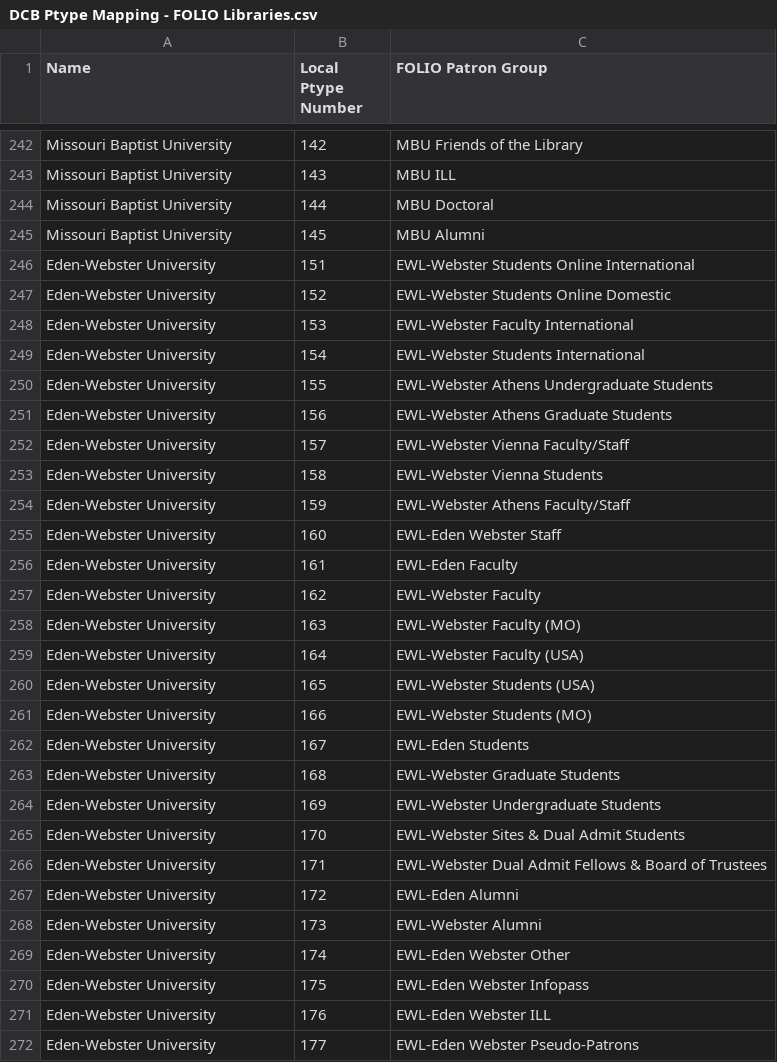
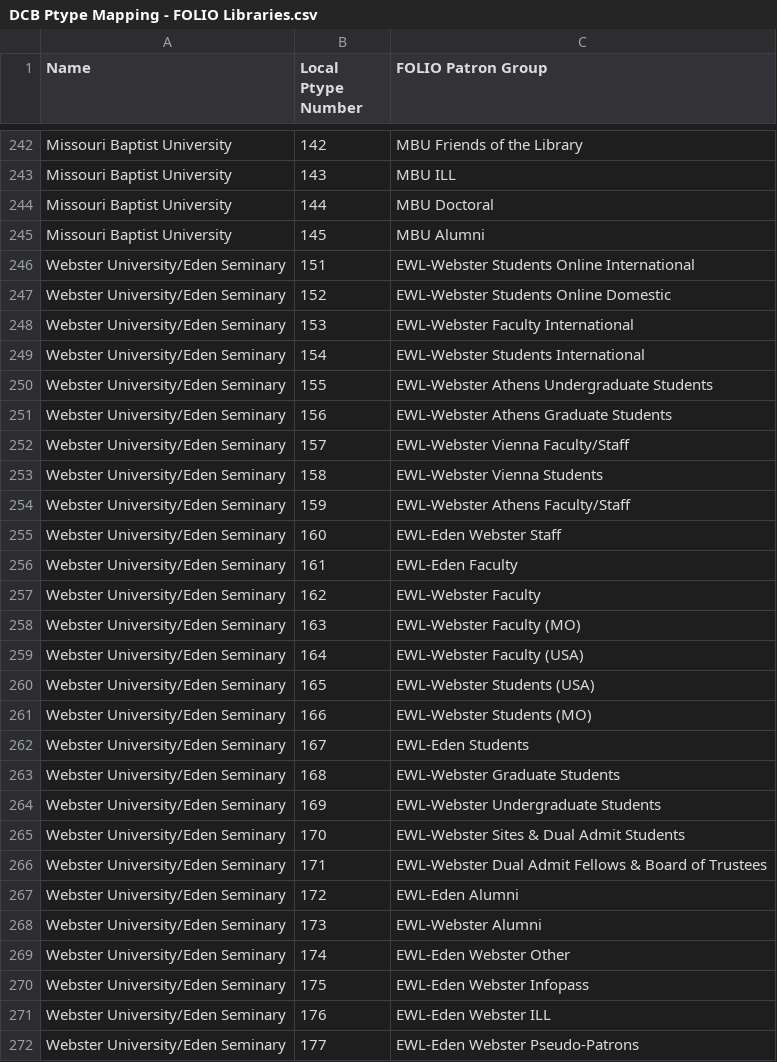
Before and after one commit to mcoia/patron-data-to-folio-import, a CSV file: resources/mapping/DCB Ptype Mapping - FOLIO Libraries.csv, drawn as a sheet; only a part is shown, gaps mark what is left out; the diff covers the shown part only.

```diff
--- a/resources/mapping/DCB Ptype Mapping - FOLIO Libraries.csv
+++ b/resources/mapping/DCB Ptype Mapping - FOLIO Libraries.csv
@@ -245,28 +245,28 @@ Missouri Baptist University,144,MBU Doctoral
 Missouri Baptist University,145,MBU Alumni
-Eden-Webster University,151,EWL-Webster Students Online International
-Eden-Webster University,152,EWL-Webster Students Online Domestic
-Eden-Webster University,153,EWL-Webster Faculty International
-Eden-Webster University,154,EWL-Webster Students International
-Eden-Webster University,155,EWL-Webster Athens Undergraduate Students
-Eden-Webster University,156,EWL-Webster Athens Graduate Students
-Eden-Webster University,157,EWL-Webster Vienna Faculty/Staff
-Eden-Webster University,158,EWL-Webster Vienna Students
-Eden-Webster University,159,EWL-Webster Athens Faculty/Staff
-Eden-Webster University,160,EWL-Eden Webster Staff
-Eden-Webster University,161,EWL-Eden Faculty
-Eden-Webster University,162,EWL-Webster Faculty
-Eden-Webster University,163,EWL-Webster Faculty (MO)
-Eden-Webster University,164,EWL-Webster Faculty (USA)
-Eden-Webster University,165,EWL-Webster Students (USA)
-Eden-Webster University,166,EWL-Webster Students (MO)
-Eden-Webster University,167,EWL-Eden Students
-Eden-Webster University,168,EWL-Webster Graduate Students
-Eden-Webster University,169,EWL-Webster Undergraduate Students
-Eden-Webster University,170,EWL-Webster Sites & Dual Admit Students
-Eden-Webster University,171,EWL-Webster Dual Admit Fellows & Board of Trustees
-Eden-Webster University,172,EWL-Eden Alumni
-Eden-Webster University,173,EWL-Webster Alumni
-Eden-Webster University,174,EWL-Eden Webster Other
-Eden-Webster University,175,EWL-Eden Webster Infopass
-Eden-Webster University,176,EWL-Eden Webster ILL
-Eden-Webster University,177,EWL-Eden Webster Pseudo-Patrons
+Webster University/Eden Seminary,151,EWL-Webster Students Online International
+Webster University/Eden Seminary,152,EWL-Webster Students Online Domestic
+Webster University/Eden Seminary,153,EWL-Webster Faculty International
+Webster University/Eden Seminary,154,EWL-Webster Students International
+Webster University/Eden Seminary,155,EWL-Webster Athens Undergraduate Students
+Webster University/Eden Seminary,156,EWL-Webster Athens Graduate Students
+Webster University/Eden Seminary,157,EWL-Webster Vienna Faculty/Staff
+Webster University/Eden Seminary,158,EWL-Webster Vienna Students
+Webster University/Eden Seminary,159,EWL-Webster Athens Faculty/Staff
+Webster University/Eden Seminary,160,EWL-Eden Webster Staff
+Webster University/Eden Seminary,161,EWL-Eden Faculty
+Webster University/Eden Seminary,162,EWL-Webster Faculty
+Webster University/Eden Seminary,163,EWL-Webster Faculty (MO)
+Webster University/Eden Seminary,164,EWL-Webster Faculty (USA)
+Webster University/Eden Seminary,165,EWL-Webster Students (USA)
+Webster University/Eden Seminary,166,EWL-Webster Students (MO)
+Webster University/Eden Seminary,167,EWL-Eden Students
+Webster University/Eden Seminary,168,EWL-Webster Graduate Students
+Webster University/Eden Seminary,169,EWL-Webster Undergraduate Students
+Webster University/Eden Seminary,170,EWL-Webster Sites & Dual Admit Students
+Webster University/Eden Seminary,171,EWL-Webster Dual Admit Fellows & Board of Trustees
+Webster University/Eden Seminary,172,EWL-Eden Alumni
+Webster University/Eden Seminary,173,EWL-Webster Alumni
+Webster University/Eden Seminary,174,EWL-Eden Webster Other
+Webster University/Eden Seminary,175,EWL-Eden Webster Infopass
+Webster University/Eden Seminary,176,EWL-Eden Webster ILL
+Webster University/Eden Seminary,177,EWL-Eden Webster Pseudo-Patrons
```
Also changed, not shown: 69 edited cells elsewhere in this file, resources/mapping/Locate URLs and Authentication - SSO ESID Mapping.csv, 17 other files.
